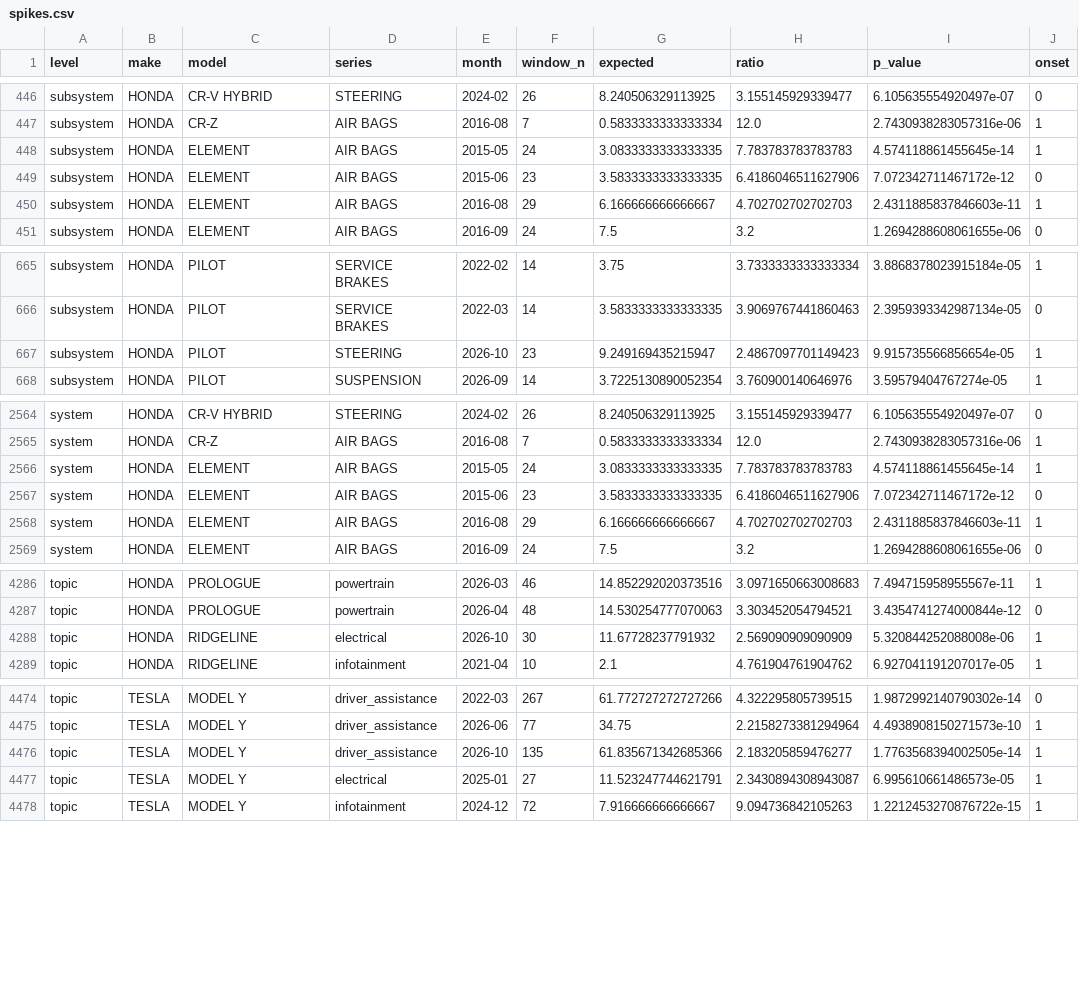
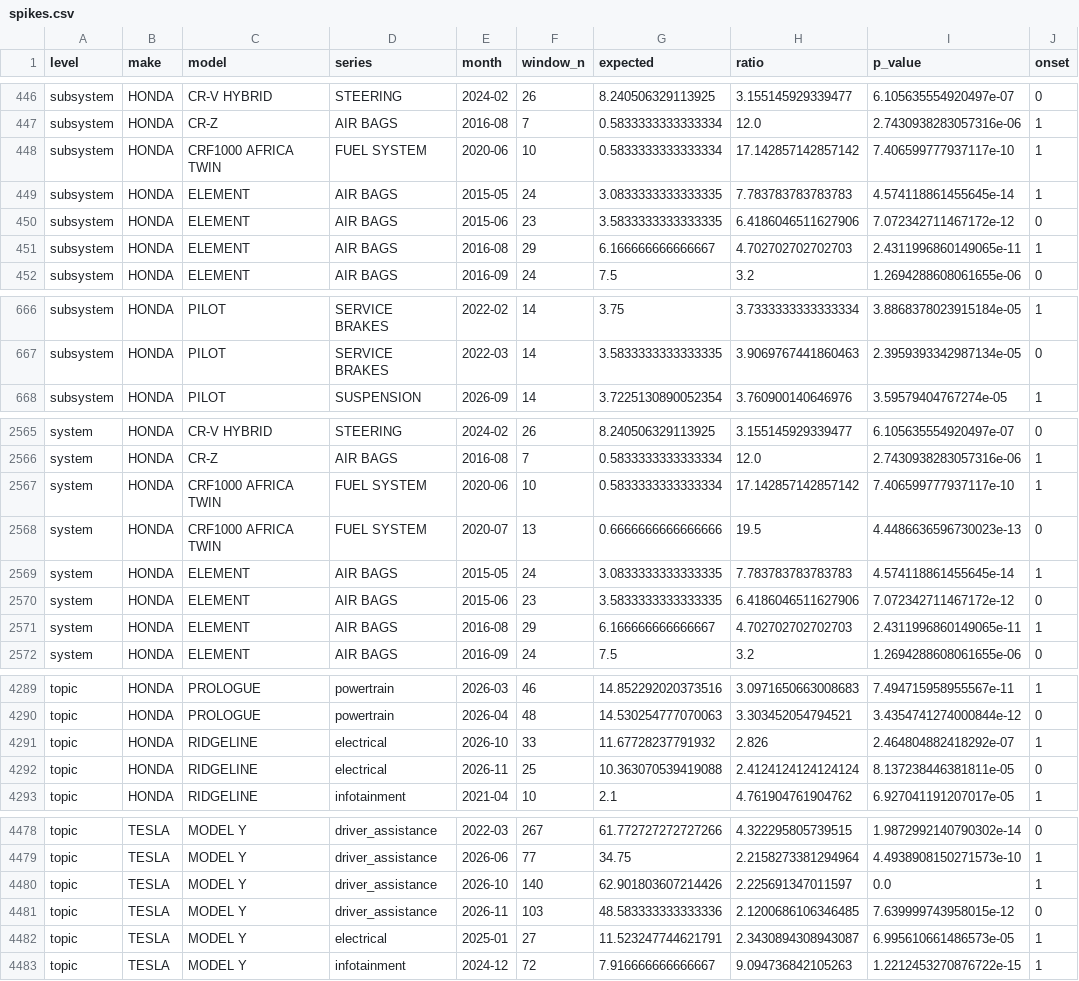
Before and after one commit to BrianDoce/Hyundai-Complaint-Analysis, a CSV file: reports/latest/spikes.csv, drawn as a sheet; only a part is shown, gaps mark what is left out; the diff covers the shown part only.

```diff
--- a/reports/latest/spikes.csv
+++ b/reports/latest/spikes.csv
@@ -447,5 +447,6 @@ subsystem,HONDA,CR-V HYBRID,STEERING,2024-02,26,8.240506329113925,3.155145929339
 subsystem,HONDA,CR-Z,AIR BAGS,2016-08,7,0.5833333333333334,12.0,2.7430938283057316e-06,1
+subsystem,HONDA,CRF1000 AFRICA TWIN,FUEL SYSTEM,2020-06,10,0.5833333333333334,17.142857142857142,7.406599777937117e-10,1
 subsystem,HONDA,ELEMENT,AIR BAGS,2015-05,24,3.0833333333333335,7.783783783783783,4.574118861455645e-14,1
 subsystem,HONDA,ELEMENT,AIR BAGS,2015-06,23,3.5833333333333335,6.4186046511627906,7.072342711467172e-12,0
-subsystem,HONDA,ELEMENT,AIR BAGS,2016-08,29,6.166666666666667,4.702702702702703,2.4311885837846603e-11,1
+subsystem,HONDA,ELEMENT,AIR BAGS,2016-08,29,6.166666666666667,4.702702702702703,2.4311996860149065e-11,1
 subsystem,HONDA,ELEMENT,AIR BAGS,2016-09,24,7.5,3.2,1.2694288608061655e-06,0
@@ -666,3 +667,2 @@ subsystem,HONDA,PILOT,SERVICE BRAKES,2022-02,14,3.75,3.7333333333333334,3.886837
 subsystem,HONDA,PILOT,SERVICE BRAKES,2022-03,14,3.5833333333333335,3.9069767441860463,2.3959393342987134e-05,0
-subsystem,HONDA,PILOT,STEERING,2026-10,23,9.249169435215947,2.4867097701149423,9.915735566856654e-05,1
 subsystem,HONDA,PILOT,SUSPENSION,2026-09,14,3.7225130890052354,3.760900140646976,3.59579404767274e-05,1
@@ -2565,5 +2566,7 @@ system,HONDA,CR-V HYBRID,STEERING,2024-02,26,8.240506329113925,3.155145929339477
 system,HONDA,CR-Z,AIR BAGS,2016-08,7,0.5833333333333334,12.0,2.7430938283057316e-06,1
+system,HONDA,CRF1000 AFRICA TWIN,FUEL SYSTEM,2020-06,10,0.5833333333333334,17.142857142857142,7.406599777937117e-10,1
+system,HONDA,CRF1000 AFRICA TWIN,FUEL SYSTEM,2020-07,13,0.6666666666666666,19.5,4.4486636596730023e-13,0
 system,HONDA,ELEMENT,AIR BAGS,2015-05,24,3.0833333333333335,7.783783783783783,4.574118861455645e-14,1
 system,HONDA,ELEMENT,AIR BAGS,2015-06,23,3.5833333333333335,6.4186046511627906,7.072342711467172e-12,0
-system,HONDA,ELEMENT,AIR BAGS,2016-08,29,6.166666666666667,4.702702702702703,2.4311885837846603e-11,1
+system,HONDA,ELEMENT,AIR BAGS,2016-08,29,6.166666666666667,4.702702702702703,2.4311996860149065e-11,1
 system,HONDA,ELEMENT,AIR BAGS,2016-09,24,7.5,3.2,1.2694288608061655e-06,0
@@ -4287,3 +4290,4 @@ topic,HONDA,PROLOGUE,powertrain,2026-03,46,14.852292020373516,3.0971650663008683
 topic,HONDA,PROLOGUE,powertrain,2026-04,48,14.530254777070063,3.303452054794521,3.4354741274000844e-12,0
-topic,HONDA,RIDGELINE,electrical,2026-10,30,11.67728237791932,2.569090909090909,5.320844252088008e-06,1
+topic,HONDA,RIDGELINE,electrical,2026-10,33,11.67728237791932,2.826,2.464804882418292e-07,1
+topic,HONDA,RIDGELINE,electrical,2026-11,25,10.363070539419088,2.4124124124124124,8.137238446381811e-05,0
 topic,HONDA,RIDGELINE,infotainment,2021-04,10,2.1,4.761904761904762,6.927041191207017e-05,1
@@ -4475,3 +4479,4 @@ topic,TESLA,MODEL Y,driver_assistance,2022-03,267,61.772727272727266,4.322295805
 topic,TESLA,MODEL Y,driver_assistance,2026-06,77,34.75,2.2158273381294964,4.4938908150271573e-10,1
-topic,TESLA,MODEL Y,driver_assistance,2026-10,135,61.835671342685366,2.183205859476277,1.7763568394002505e-14,1
+topic,TESLA,MODEL Y,driver_assistance,2026-10,140,62.901803607214426,2.225691347011597,0.0,1
+topic,TESLA,MODEL Y,driver_assistance,2026-11,103,48.583333333333336,2.1200686106346485,7.639999743958015e-12,0
 topic,TESLA,MODEL Y,electrical,2025-01,27,11.523247744621791,2.3430894308943087,6.995610661486573e-05,1
```
Also changed, not shown: 2 added rows, 1 removed row and 35 edited cells elsewhere in this file, reports/latest/alerts.csv, reports/latest/backtest.csv, 2 other files.
